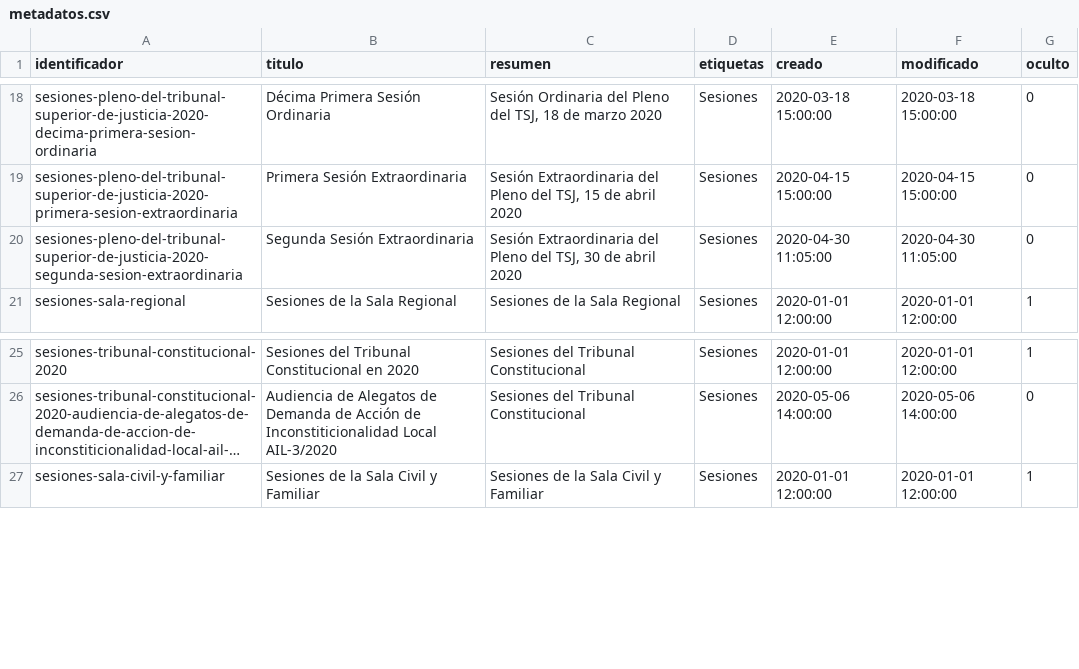
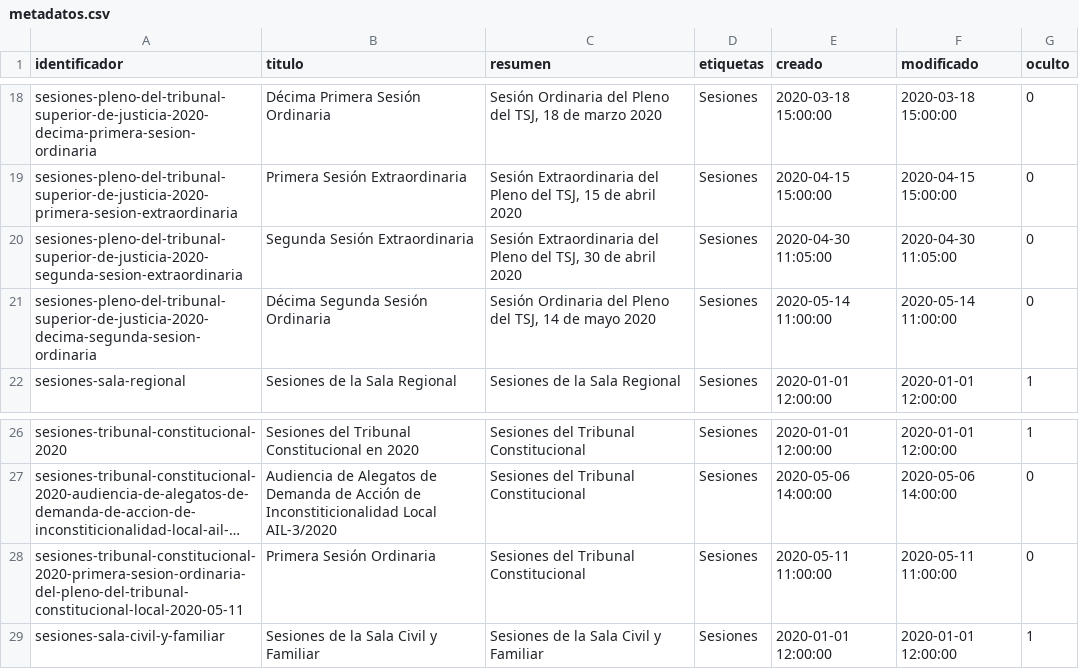
Before and after one commit to cldeleon/constructor-web-pjecz-gob-mx, a CSV file: scripts/archivista/sesiones/metadatos.csv, drawn as a sheet; only a part is shown, gaps mark what is left out; long unchanged cells end in …; the diff names each change by its address in the sheet, - before the commit and + after, or states it on an @@ line.

Commit message:
Sesión del Pleno próximo 14 de mayo.

```diff
--- a/scripts/archivista/sesiones/metadatos.csv
+++ b/scripts/archivista/sesiones/metadatos.csv
+row 21: sesiones-pleno-del-tribunal-superior-de-justicia-2020-decima-segunda-sesion-ordinaria | Décima Segunda Sesión Ordinaria | Sesión Ordinaria del Pleno del TSJ, 14 de mayo 2020 | Sesiones | 2020-05-14 11:00:00 | 2020-05-14 11:00:00 | 0
+row 28: sesiones-tribunal-constitucional-2020-primera-sesion-ordinaria-del-pleno-del-tribunal-constitucional-local-2020-05-11 | Primera Sesión Ordinaria | Sesiones del Tribunal Constitucional | Sesiones | 2020-05-11 11:00:00 | 2020-05-11 11:00:00 | 0
```
Also changed, not shown: 8 other files.
